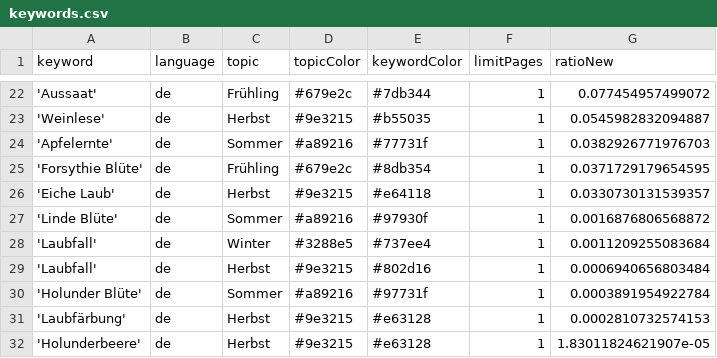
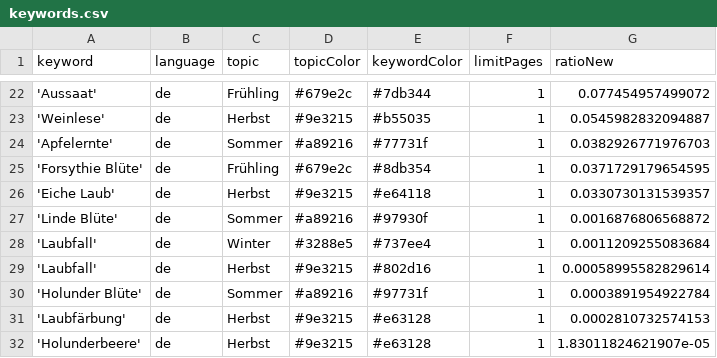
Before and after one commit to newsWhisperer/winterIsComing, a CSV file: keywords.csv, drawn as a sheet; only a part is shown, gaps mark what is left out.

Commit message:
Commit from GitHub Actions (harvest:0.0)

```diff
--- a/keywords.csv
+++ b/keywords.csv
@@ -28,3 +28,3 @@ keyword,language,topic,topicColor,keywordColor,limitPages,ratioNew
 'Laubfall',de,Winter,#3288e5,#737ee4,1,0.0011209255083684
-'Laubfall',de,Herbst,#9e3215,#802d16,1,0.0006940656803484
+'Laubfall',de,Herbst,#9e3215,#802d16,1,0.00058995582829614
 'Holunder Blüte',de,Sommer,#a89216,#97731f,1,0.0003891954922784
```
